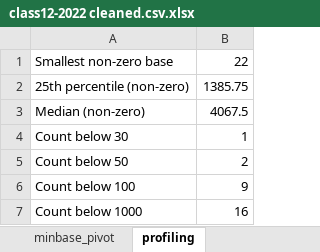
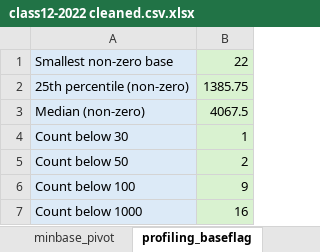
Before and after one commit to Rituverma12/cbse-class12-2022-appearance-analysis, an Excel workbook: data/class12-2022 cleaned.csv.xlsx, sheet profiling_baseflag, drawn as a sheet; values as stored, in another font and other column widths than the file's, no borders; the diff names each change by its address in the sheet, - before the commit and + after, or states it on an @@ line.

```diff
--- a/data/class12-2022 cleaned.csv.xlsx (sheet profiling_baseflag)
+++ b/data/class12-2022 cleaned.csv.xlsx (sheet profiling_baseflag)
-sheet tab: profiling
+sheet tab: profiling_baseflag
-A1:A7 fill: none
+A1:A7 fill: #DCEAF7
-B1:B7 fill: none
+B1:B7 fill: #D9F2D0
```
Also changed, not shown: sheet fact_table, other sheet tabs, 1 other file.
